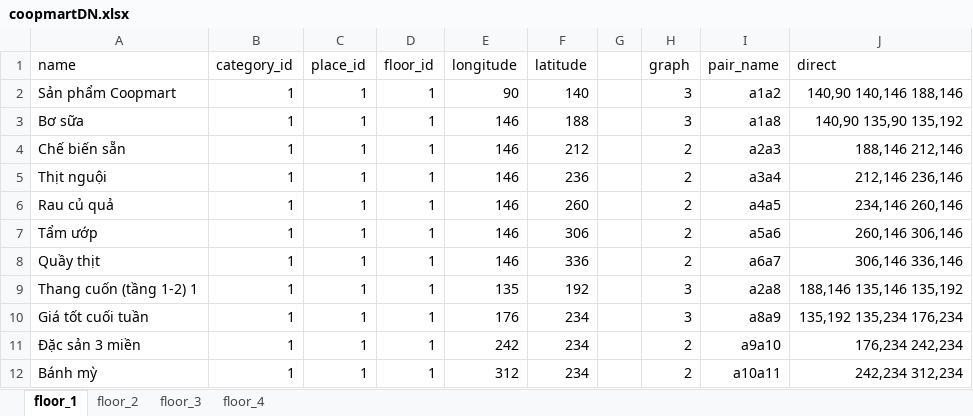
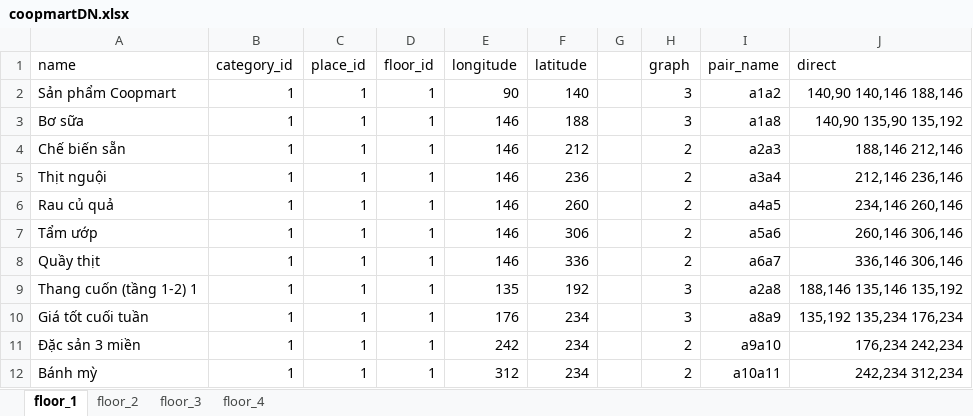
Before and after one commit to quangnguyen3499/animal_world_server, an Excel workbook: db/seed/coopmartDN.xlsx, sheet floor_1, drawn as a sheet; only a part is shown; values as stored, in another font and other column widths than the file's, no borders; the diff names each change by its address in the sheet, - before the commit and + after, or states it on an @@ line.

```diff
--- a/db/seed/coopmartDN.xlsx (sheet floor_1)
+++ b/db/seed/coopmartDN.xlsx (sheet floor_1)
-J8 (direct): 306,146 336,146
+J8 (direct): 336,146 306,146
```
Also changed, not shown: db/seed/bigcDN.xlsx, 1 other file.
